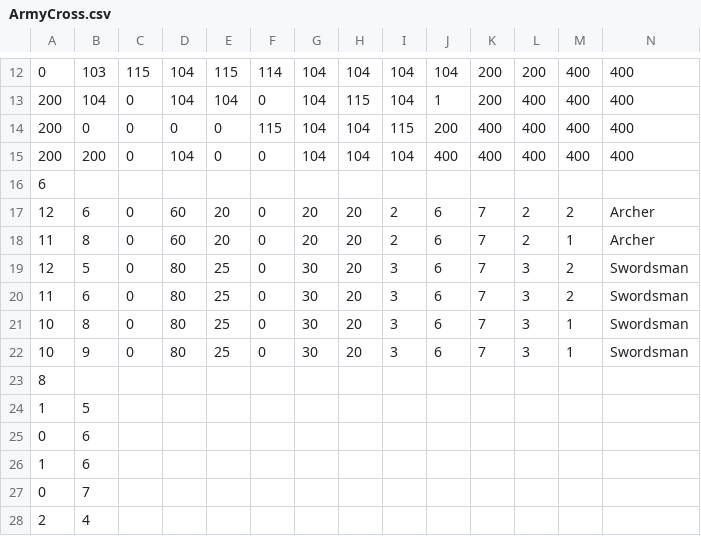
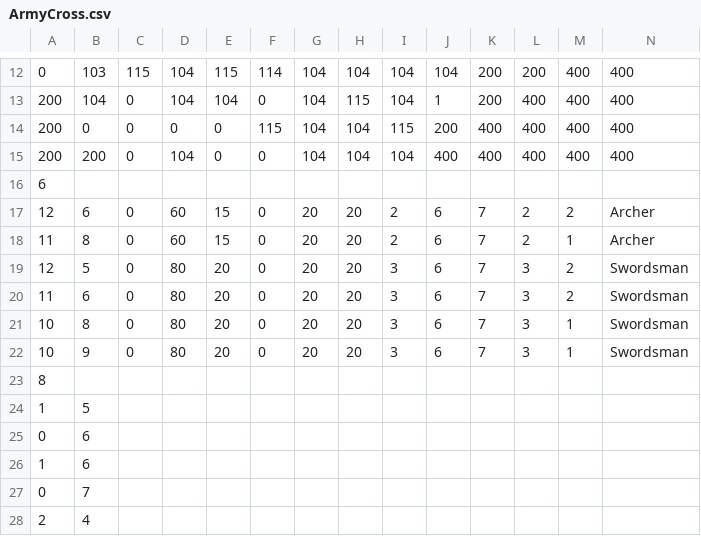
Before and after one commit to asterales/2DCapstoneGame, a CSV file: HexDX/Assets/Resources/Maps/ArmyCross.csv, drawn as a sheet; only a part is shown, gaps mark what is left out.

```diff
--- a/HexDX/Assets/Resources/Maps/ArmyCross.csv
+++ b/HexDX/Assets/Resources/Maps/ArmyCross.csv
@@ -16,8 +16,8 @@
 6
-12,6,0,60,20,0,20,20,2,6,7,2,2,Archer
-11,8,0,60,20,0,20,20,2,6,7,2,1,Archer
-12,5,0,80,25,0,30,20,3,6,7,3,2,Swordsman
-11,6,0,80,25,0,30,20,3,6,7,3,2,Swordsman
-10,8,0,80,25,0,30,20,3,6,7,3,1,Swordsman
-10,9,0,80,25,0,30,20,3,6,7,3,1,Swordsman
+12,6,0,60,15,0,20,20,2,6,7,2,2,Archer
+11,8,0,60,15,0,20,20,2,6,7,2,1,Archer
+12,5,0,80,20,0,20,20,3,6,7,3,2,Swordsman
+11,6,0,80,20,0,20,20,3,6,7,3,2,Swordsman
+10,8,0,80,20,0,20,20,3,6,7,3,1,Swordsman
+10,9,0,80,20,0,20,20,3,6,7,3,1,Swordsman
 8
```
Also changed, not shown: HexDX/Assets/Resources/Maps/Fork.csv, HexDX/Assets/Resources/Maps/FourCorners.csv, 6 other files.
